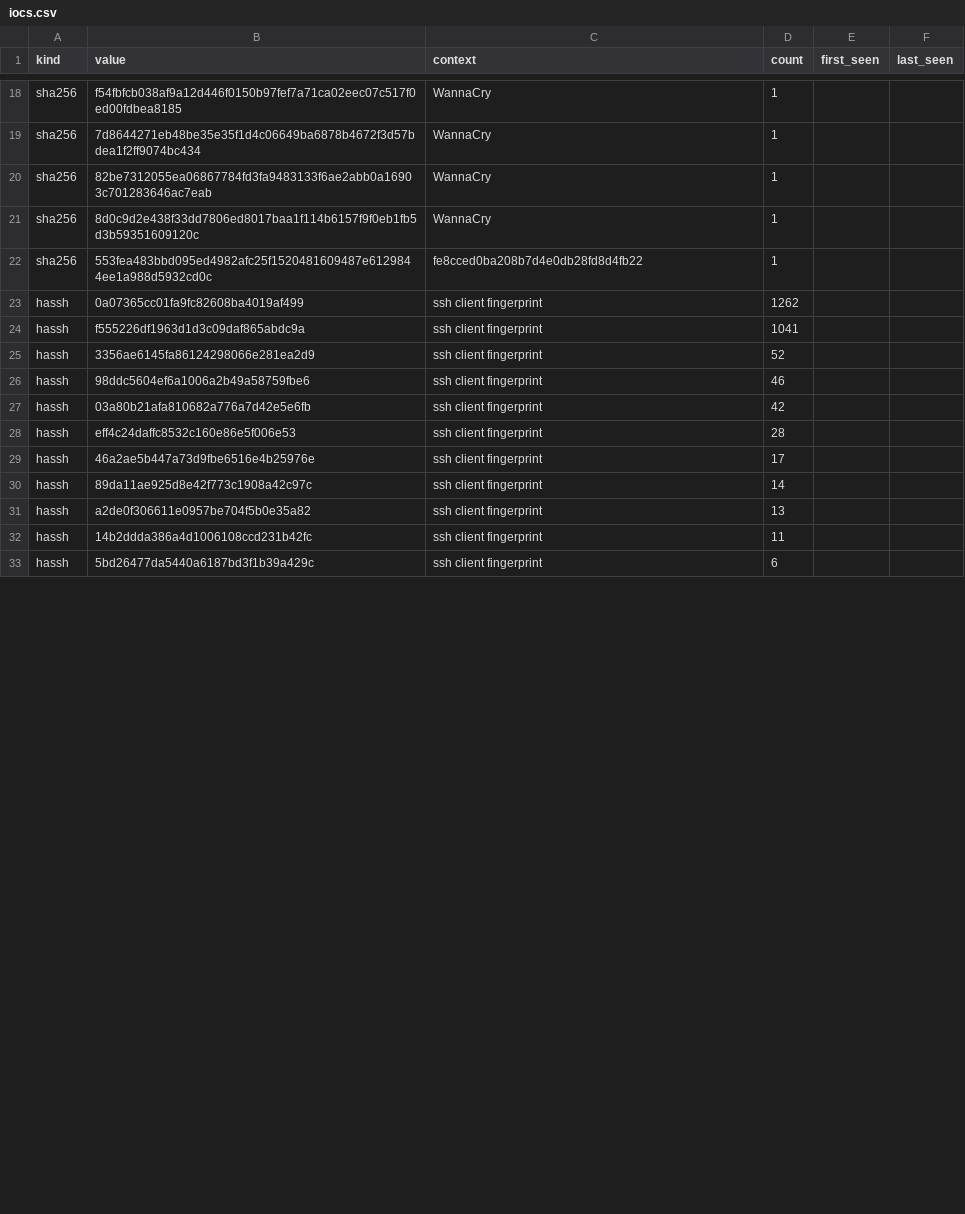
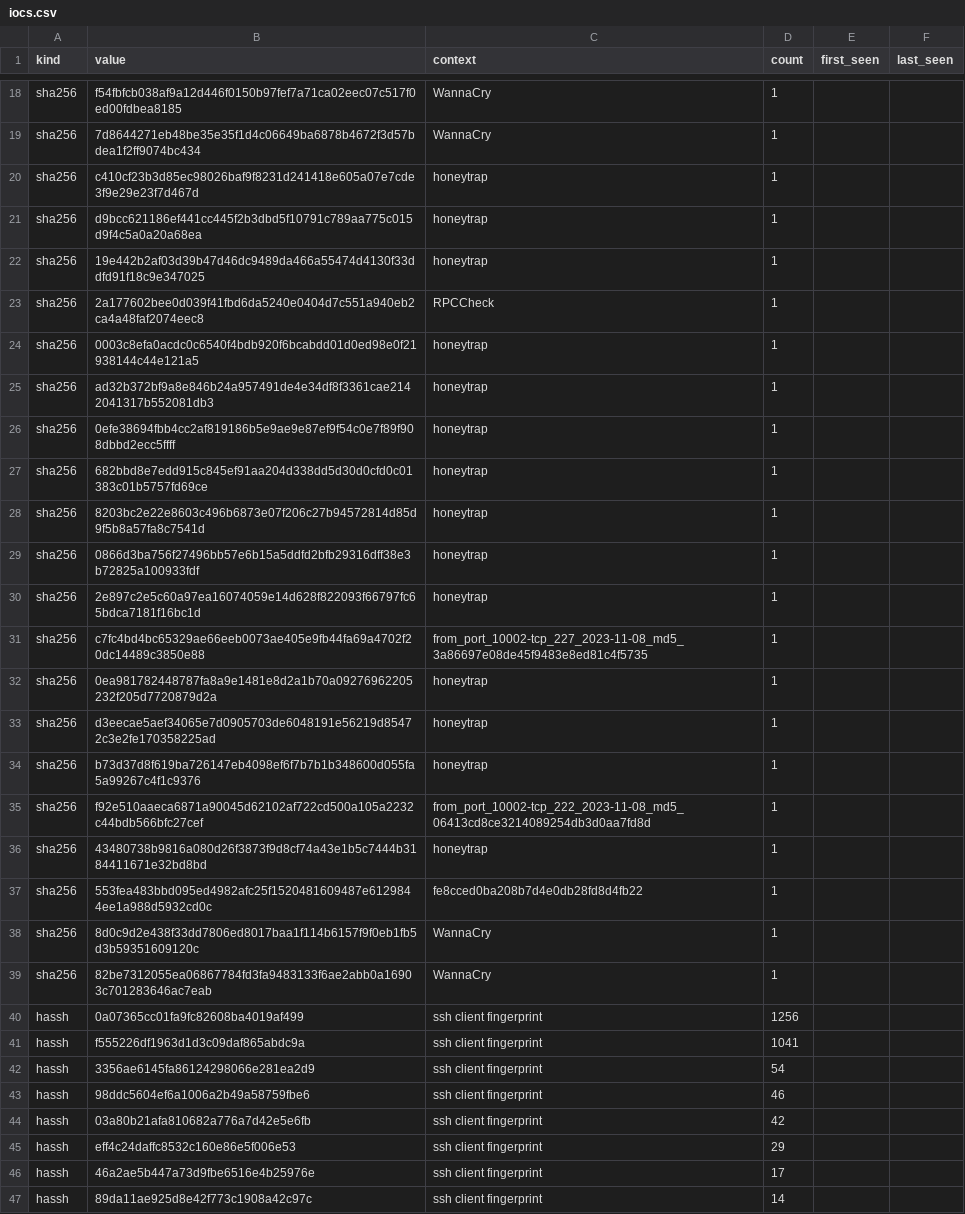
Before and after one commit to unerror/security, a CSV file: feeds/honeypot/iocs.csv, drawn as a sheet; only a part is shown, gaps mark what is left out; the shorter side is filled out with more unchanged rows; the diff covers the shown part only.

```diff
--- a/feeds/honeypot/iocs.csv
+++ b/feeds/honeypot/iocs.csv
@@ -19,11 +19,28 @@ sha256,f54fbfcb038af9a12d446f0150b97fef7a71ca02eec07c517f0ed00fdbea8185,WannaCry
 sha256,7d8644271eb48be35e35f1d4c06649ba6878b4672f3d57bdea1f2ff9074bc434,WannaCry,1,,
+sha256,c410cf23b3d85ec98026baf9f8231d241418e605a07e7cde3f9e29e23f7d467d,honeytrap,1,,
+sha256,d9bcc621186ef441cc445f2b3dbd5f10791c789aa775c015d9f4c5a0a20a68ea,honeytrap,1,,
+sha256,19e442b2af03d39b47d46dc9489da466a55474d4130f33ddfd91f18c9e347025,honeytrap,1,,
+sha256,2a177602bee0d039f41fbd6da5240e0404d7c551a940eb2ca4a48faf2074eec8,RPCCheck,1,,
+sha256,0003c8efa0acdc0c6540f4bdb920f6bcabdd01d0ed98e0f21938144c44e121a5,honeytrap,1,,
+sha256,ad32b372bf9a8e846b24a957491de4e34df8f3361cae2142041317b552081db3,honeytrap,1,,
+sha256,0efe38694fbb4cc2af819186b5e9ae9e87ef9f54c0e7f89f908dbbd2ecc5ffff,honeytrap,1,,
+sha256,682bbd8e7edd915c845ef91aa204d338dd5d30d0cfd0c01383c01b5757fd69ce,honeytrap,1,,
+sha256,8203bc2e22e8603c496b6873e07f206c27b94572814d85d9f5b8a57fa8c7541d,honeytrap,1,,
+sha256,0866d3ba756f27496bb57e6b15a5ddfd2bfb29316dff38e3b72825a100933fdf,honeytrap,1,,
+sha256,2e897c2e5c60a97ea16074059e14d628f822093f66797fc65bdca7181f16bc1d,honeytrap,1,,
+sha256,c7fc4bd4bc65329ae66eeb0073ae405e9fb44fa69a4702f20dc14489c3850e88,from_port_10002-tcp_227_2023-11-08_md5_3a86697e08de45f9483e8ed81c4f5735,1,,
+sha256,0ea981782448787fa8a9e1481e8d2a1b70a09276962205232f205d7720879d2a,honeytrap,1,,
+sha256,d3eecae5aef34065e7d0905703de6048191e56219d85472c3e2fe170358225ad,honeytrap,1,,
+sha256,b73d37d8f619ba726147eb4098ef6f7b7b1b348600d055fa5a99267c4f1c9376,honeytrap,1,,
+sha256,f92e510aaeca6871a90045d62102af722cd500a105a2232c44bdb566bfc27cef,from_port_10002-tcp_222_2023-11-08_md5_06413cd8ce3214089254db3d0aa7fd8d,1,,
+sha256,43480738b9816a080d26f3873f9d8cf74a43e1b5c7444b3184411671e32bd8bd,honeytrap,1,,
+sha256,553fea483bbd095ed4982afc25f1520481609487e6129844ee1a988d5932cd0c,fe8cced0ba208b7d4e0db28fd8d4fb22,1,,
+sha256,8d0c9d2e438f33dd7806ed8017baa1f114b6157f9f0eb1fb5d3b59351609120c,WannaCry,1,,
 sha256,82be7312055ea06867784fd3fa9483133f6ae2abb0a16903c701283646ac7eab,WannaCry,1,,
-sha256,8d0c9d2e438f33dd7806ed8017baa1f114b6157f9f0eb1fb5d3b59351609120c,WannaCry,1,,
-sha256,553fea483bbd095ed4982afc25f1520481609487e6129844ee1a988d5932cd0c,fe8cced0ba208b7d4e0db28fd8d4fb22,1,,
-hassh,0a07365cc01fa9fc82608ba4019af499,ssh client fingerprint,1262,,
+hassh,0a07365cc01fa9fc82608ba4019af499,ssh client fingerprint,1256,,
 hassh,f555226df1963d1d3c09daf865abdc9a,ssh client fingerprint,1041,,
-hassh,3356ae6145fa86124298066e281ea2d9,ssh client fingerprint,52,,
+hassh,3356ae6145fa86124298066e281ea2d9,ssh client fingerprint,54,,
 hassh,98ddc5604ef6a1006a2b49a58759fbe6,ssh client fingerprint,46,,
 hassh,03a80b21afa810682a776a7d42e5e6fb,ssh client fingerprint,42,,
-hassh,eff4c24daffc8532c160e86e5f006e53,ssh client fingerprint,28,,
+hassh,eff4c24daffc8532c160e86e5f006e53,ssh client fingerprint,29,,
 hassh,46a2ae5b447a73d9fbe6516e4b25976e,ssh client fingerprint,17,,
```
Also changed, not shown: 3 added rows and 5 removed rows elsewhere in this file, 14 other files.
